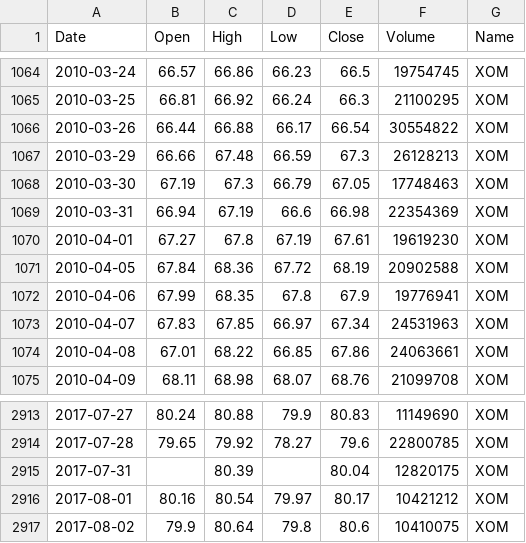
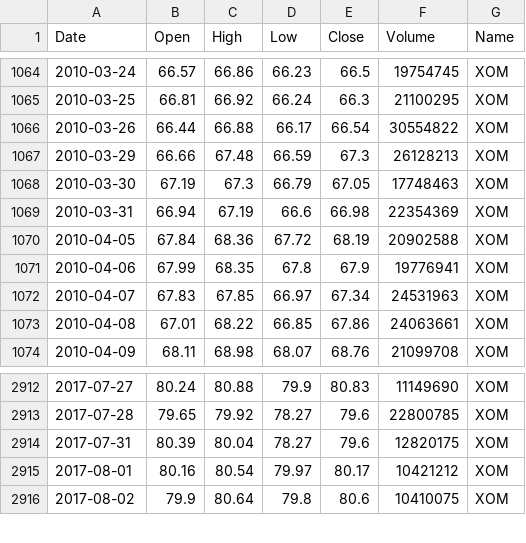
Before and after one commit to tvas20/projeto_estatistica, a CSV file: df_stocks.csv, drawn as a sheet; only a part is shown, gaps mark what is left out.

```diff
--- a/df_stocks.csv
+++ b/df_stocks.csv
@@ -1069,3 +1069,2 @@ Date,Open,High,Low,Close,Volume,Name
 2010-03-31,66.94,67.19,66.6,66.98,22354369,XOM
-2010-04-01,67.27,67.8,67.19,67.61,19619230,XOM
 2010-04-05,67.84,68.36,67.72,68.19,20902588,XOM
@@ -2914,3 +2913,3 @@ Date,Open,High,Low,Close,Volume,Name
 2017-07-28,79.65,79.92,78.27,79.6,22800785,XOM
-2017-07-31,,80.39,,80.04,12820175,XOM
+2017-07-31,80.39,80.04,78.27,79.6,12820175,XOM
 2017-08-01,80.16,80.54,79.97,80.17,10421212,XOM
```
Also changed, not shown: 2 other files.
